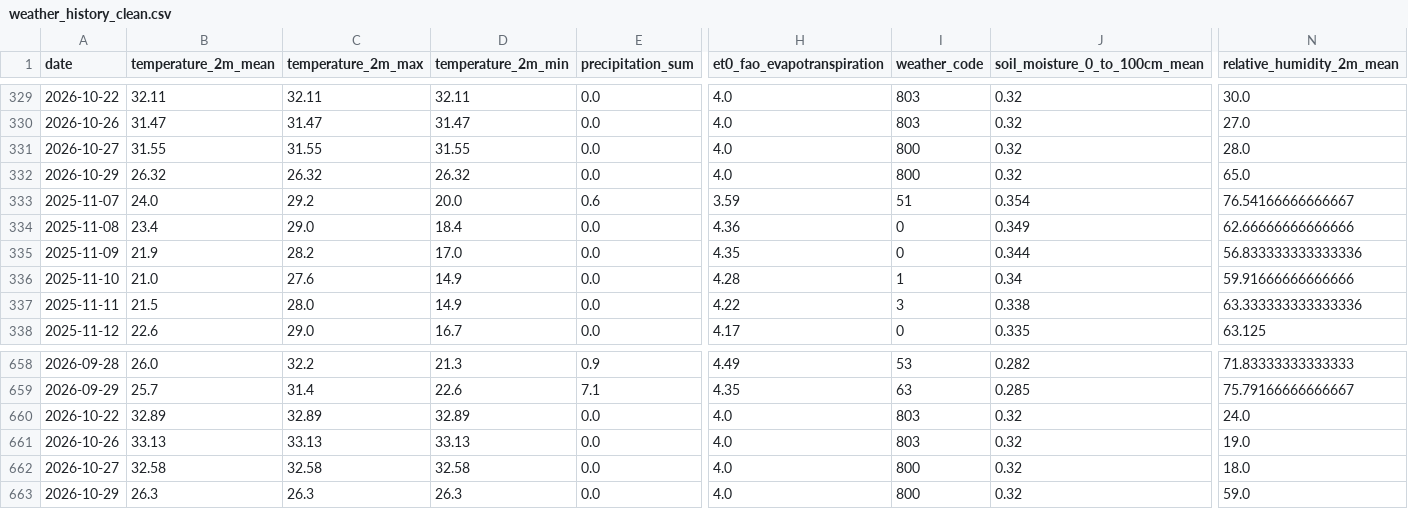
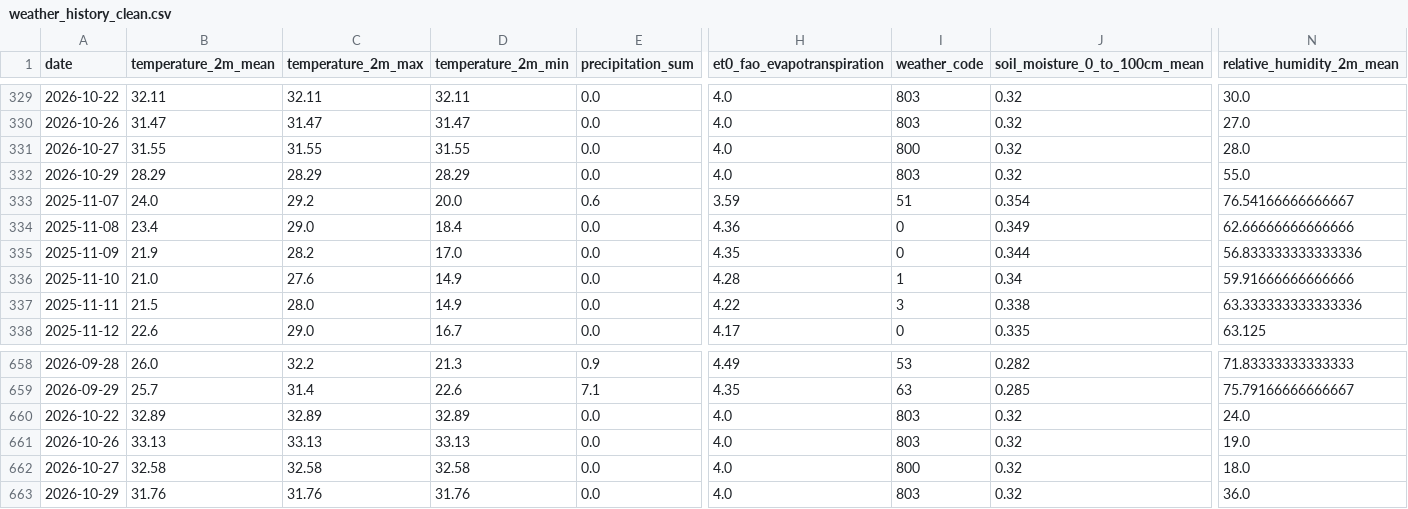
Before and after one commit to subravbhande/mini-project, a CSV file: ml_service/data/processed/weather_history_clean.csv, drawn as a sheet; only a part is shown, gaps mark what is left out; the diff names each change by its address in the sheet, - before the commit and + after, or states it on an @@ line.

```diff
--- a/ml_service/data/processed/weather_history_clean.csv
+++ b/ml_service/data/processed/weather_history_clean.csv
-B332 (temperature_2m_mean): 26.32
+B332 (temperature_2m_mean): 28.29
-C332 (temperature_2m_max): 26.32
+C332 (temperature_2m_max): 28.29
-D332 (temperature_2m_min): 26.32
+D332 (temperature_2m_min): 28.29
-I332 (weather_code): 800
+I332 (weather_code): 803
-N332 (relative_humidity_2m_mean): 65.0
+N332 (relative_humidity_2m_mean): 55.0
-B663 (temperature_2m_mean): 26.3
+B663 (temperature_2m_mean): 31.76
-C663 (temperature_2m_max): 26.3
+C663 (temperature_2m_max): 31.76
-D663 (temperature_2m_min): 26.3
+D663 (temperature_2m_min): 31.76
-I663 (weather_code): 800
+I663 (weather_code): 803
-N663 (relative_humidity_2m_mean): 59.0
+N663 (relative_humidity_2m_mean): 36.0
```
Also changed, not shown: ml_service/data/processed/price_history_clean.csv, ml_service/data/processed/price_history_filtered.csv, 15 other files.
